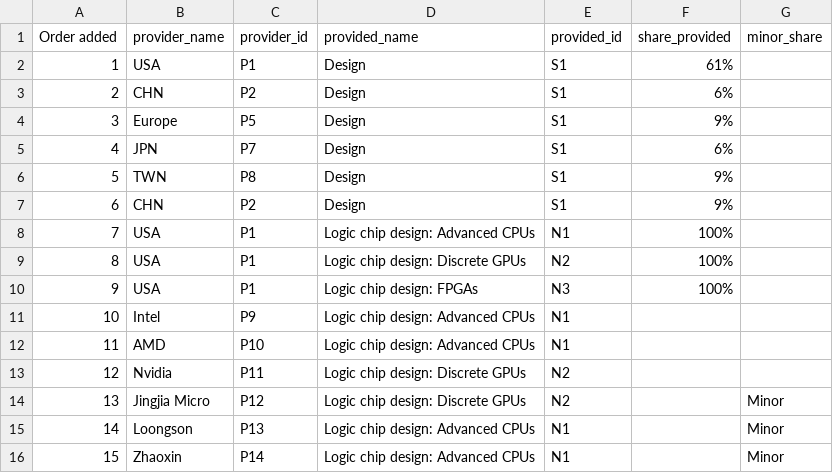
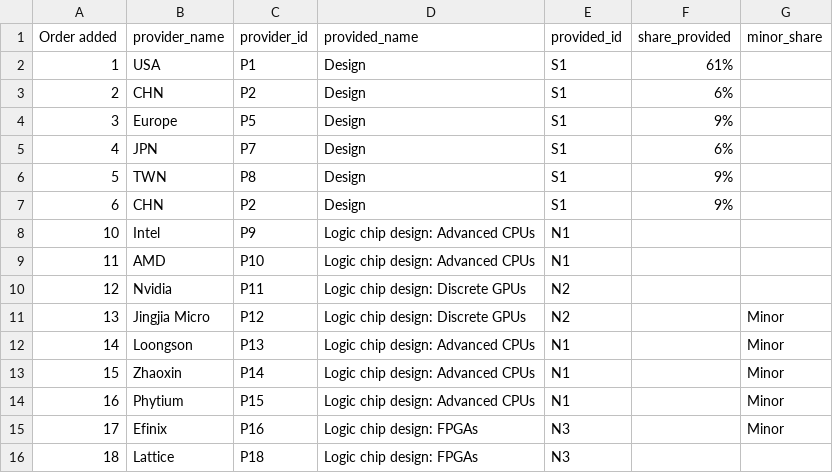
Before and after one commit to georgetown-cset/eto-chip-explorer, a CSV file: data/provision.csv, drawn as a sheet; only a part is shown; the shorter side is filled out with more unchanged rows.

Commit message:
Removing rows involving process nodes

```diff
--- a/data/provision.csv
+++ b/data/provision.csv
@@ -7,5 +7,2 @@ Order added,provider_name,provider_id,provided_name,provided_id,share_provided,m
 6,CHN,P2,Design,S1,9%,
-7,USA,P1,Logic chip design: Advanced CPUs,N1,100%,
-8,USA,P1,Logic chip design: Discrete GPUs,N2,100%,
-9,USA,P1,Logic chip design: FPGAs,N3,100%,
 10,Intel,P9,Logic chip design: Advanced CPUs,N1,,
```
